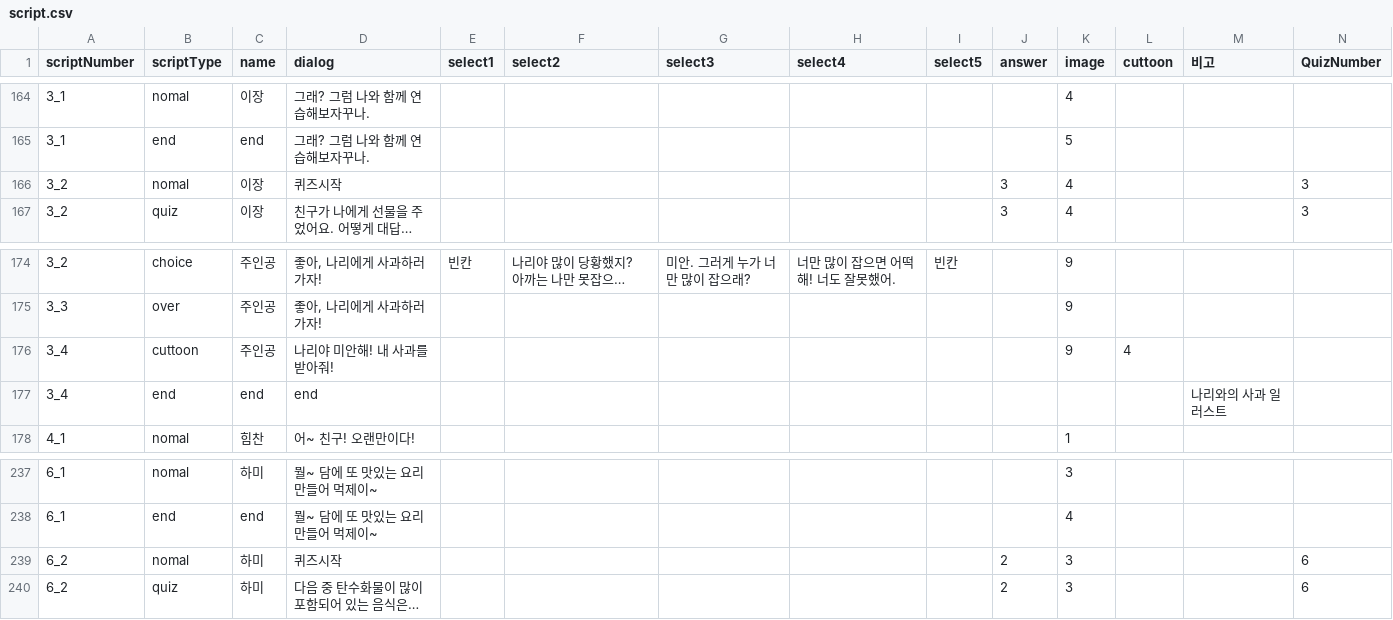
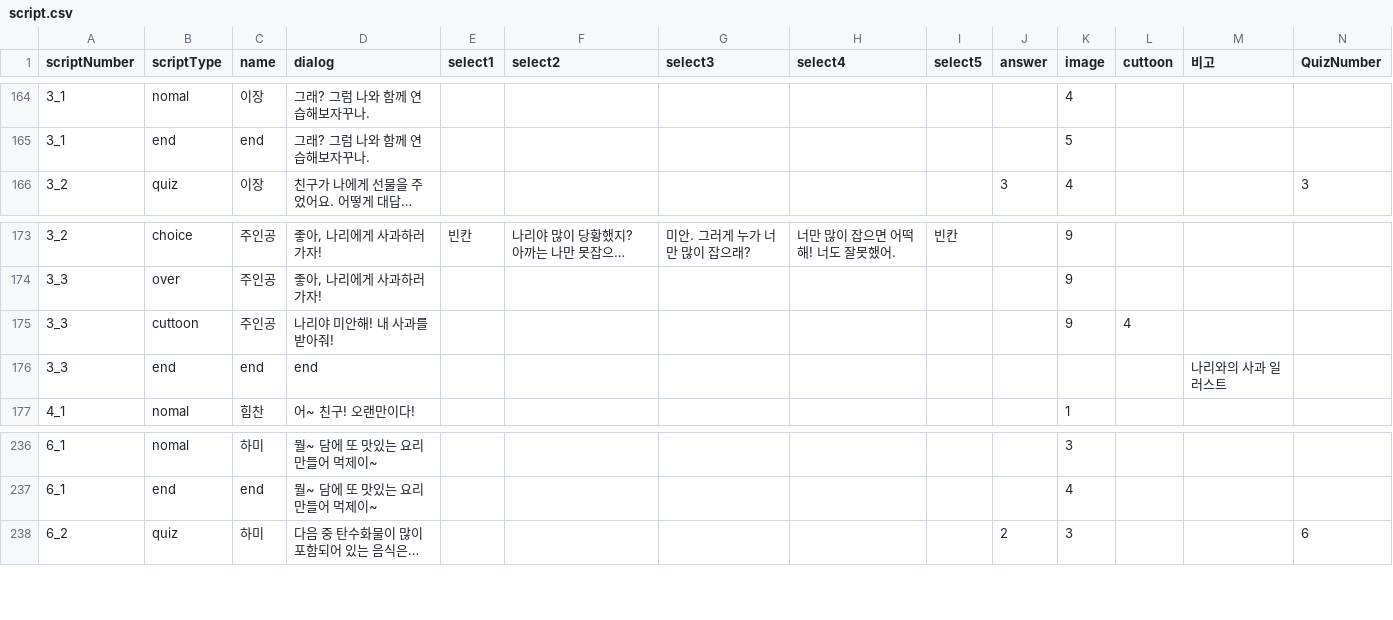
Before and after one commit to LHD-game/LoheldiGame, a CSV file: Loheldi_Project/Assets/Resources/Scripts/Quest/script.csv, drawn as a sheet; only a part is shown, gaps mark what is left out; long unchanged cells end in …; removed rows and columns are numbered as before the commit, all else as after; the diff names each change by its address in the sheet, - before the commit and + after, or states it on an @@ line.

```diff
--- a/Loheldi_Project/Assets/Resources/Scripts/Quest/script.csv
+++ b/Loheldi_Project/Assets/Resources/Scripts/Quest/script.csv
-row 166: 3_2 | nomal | 이장 | 퀴즈시작 |  |  |  |  |  | 3 | 4 |  |  | 3
-A175:A176 (scriptNumber): 3_4
+A175:A176 (scriptNumber): 3_3
-row 239: 6_2 | nomal | 하미 | 퀴즈시작 |  |  |  |  |  | 2 | 3 |  |  | 6
```
Also changed, not shown: Loheldi_Project/Assets/Resources/Scripts/Quest/DialogNPC.csv, 53 other files.
